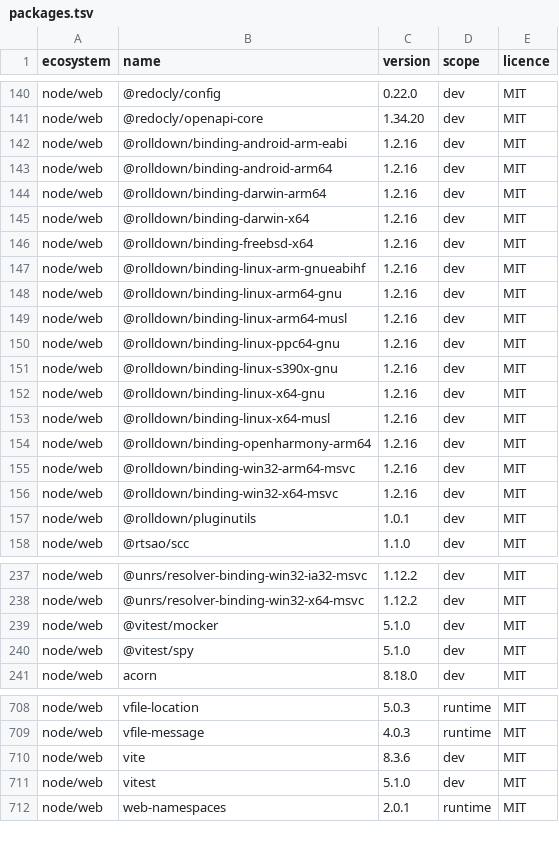
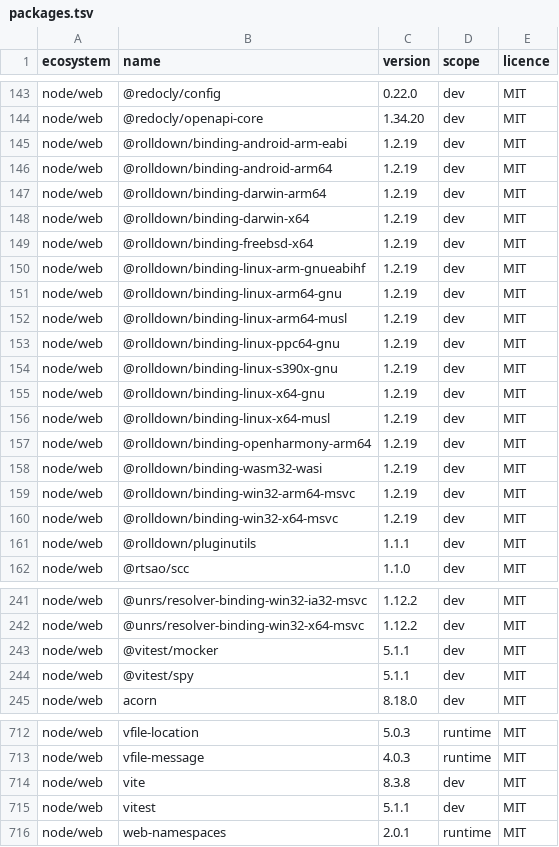
Before and after one commit to menarzullayev/rankwant, a TSV file: docs/research/2026-09-21-licence-inventory/packages.tsv, drawn as a sheet; only a part is shown, gaps mark what is left out; the diff covers the shown part only.

```diff
--- a/docs/research/2026-09-21-licence-inventory/packages.tsv
+++ b/docs/research/2026-09-21-licence-inventory/packages.tsv
@@ -141,18 +144,19 @@ node/web	@redocly/config	0.22.0	dev	MIT
 node/web	@redocly/openapi-core	1.34.20	dev	MIT
-node/web	@rolldown/binding-android-arm-eabi	1.2.16	dev	MIT
-node/web	@rolldown/binding-android-arm64	1.2.16	dev	MIT
-node/web	@rolldown/binding-darwin-arm64	1.2.16	dev	MIT
-node/web	@rolldown/binding-darwin-x64	1.2.16	dev	MIT
-node/web	@rolldown/binding-freebsd-x64	1.2.16	dev	MIT
-node/web	@rolldown/binding-linux-arm-gnueabihf	1.2.16	dev	MIT
-node/web	@rolldown/binding-linux-arm64-gnu	1.2.16	dev	MIT
-node/web	@rolldown/binding-linux-arm64-musl	1.2.16	dev	MIT
-node/web	@rolldown/binding-linux-ppc64-gnu	1.2.16	dev	MIT
-node/web	@rolldown/binding-linux-s390x-gnu	1.2.16	dev	MIT
-node/web	@rolldown/binding-linux-x64-gnu	1.2.16	dev	MIT
-node/web	@rolldown/binding-linux-x64-musl	1.2.16	dev	MIT
-node/web	@rolldown/binding-openharmony-arm64	1.2.16	dev	MIT
-node/web	@rolldown/binding-win32-arm64-msvc	1.2.16	dev	MIT
-node/web	@rolldown/binding-win32-x64-msvc	1.2.16	dev	MIT
-node/web	@rolldown/pluginutils	1.0.1	dev	MIT
+node/web	@rolldown/binding-android-arm-eabi	1.2.19	dev	MIT
+node/web	@rolldown/binding-android-arm64	1.2.19	dev	MIT
+node/web	@rolldown/binding-darwin-arm64	1.2.19	dev	MIT
+node/web	@rolldown/binding-darwin-x64	1.2.19	dev	MIT
+node/web	@rolldown/binding-freebsd-x64	1.2.19	dev	MIT
+node/web	@rolldown/binding-linux-arm-gnueabihf	1.2.19	dev	MIT
+node/web	@rolldown/binding-linux-arm64-gnu	1.2.19	dev	MIT
+node/web	@rolldown/binding-linux-arm64-musl	1.2.19	dev	MIT
+node/web	@rolldown/binding-linux-ppc64-gnu	1.2.19	dev	MIT
+node/web	@rolldown/binding-linux-s390x-gnu	1.2.19	dev	MIT
+node/web	@rolldown/binding-linux-x64-gnu	1.2.19	dev	MIT
+node/web	@rolldown/binding-linux-x64-musl	1.2.19	dev	MIT
+node/web	@rolldown/binding-openharmony-arm64	1.2.19	dev	MIT
+node/web	@rolldown/binding-wasm32-wasi	1.2.19	dev	MIT
+node/web	@rolldown/binding-win32-arm64-msvc	1.2.19	dev	MIT
+node/web	@rolldown/binding-win32-x64-msvc	1.2.19	dev	MIT
+node/web	@rolldown/pluginutils	1.1.1	dev	MIT
 node/web	@rtsao/scc	1.1.0	dev	MIT
@@ -238,4 +242,4 @@ node/web	@unrs/resolver-binding-win32-ia32-msvc	1.12.2	dev	MIT
 node/web	@unrs/resolver-binding-win32-x64-msvc	1.12.2	dev	MIT
-node/web	@vitest/mocker	5.1.0	dev	MIT
-node/web	@vitest/spy	5.1.0	dev	MIT
+node/web	@vitest/mocker	5.1.1	dev	MIT
+node/web	@vitest/spy	5.1.1	dev	MIT
 node/web	acorn	8.18.0	dev	MIT
@@ -709,4 +713,4 @@ node/web	vfile-location	5.0.3	runtime	MIT
 node/web	vfile-message	4.0.3	runtime	MIT
-node/web	vite	8.3.6	dev	MIT
-node/web	vitest	5.1.0	dev	MIT
+node/web	vite	8.3.8	dev	MIT
+node/web	vitest	5.1.1	dev	MIT
 node/web	web-namespaces	2.0.1	runtime	MIT
```
Also changed, not shown: 3 added rows and 19 edited cells elsewhere in this file, 1 other file.
